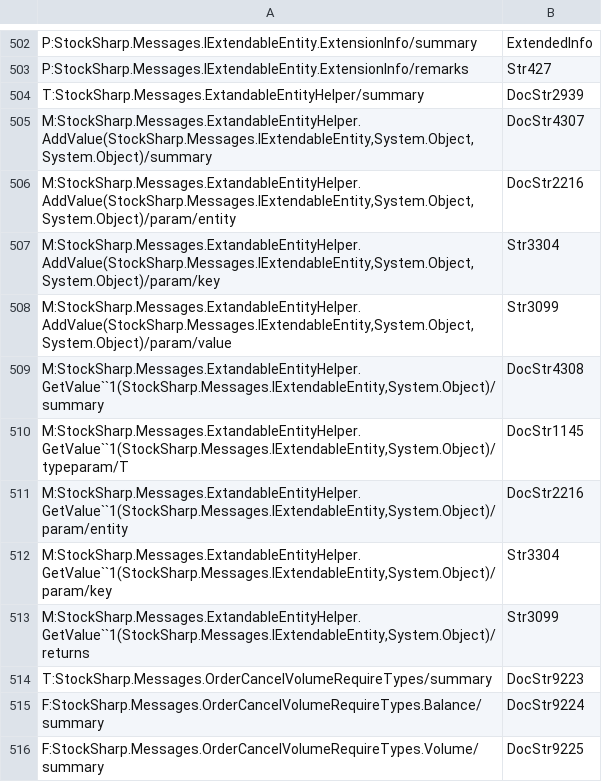
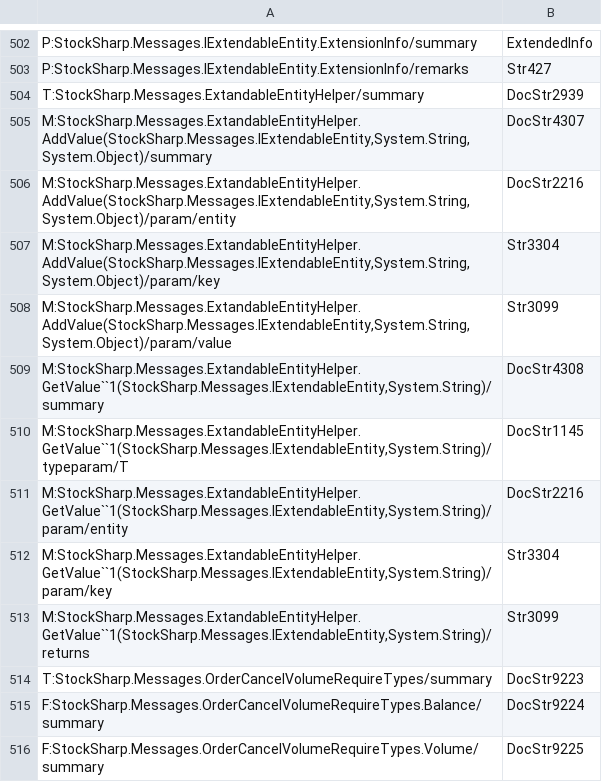
Before and after one commit to StockSharp/StockSharp, a CSV file: Localization/XmlComments/StockSharp.Messages.csv, drawn as a sheet; only a part is shown, gaps mark what is left out.

```diff
--- a/Localization/XmlComments/StockSharp.Messages.csv
+++ b/Localization/XmlComments/StockSharp.Messages.csv
@@ -504,11 +504,11 @@ P:StockSharp.Messages.IExtendableEntity.ExtensionInfo/remarks;Str427
 T:StockSharp.Messages.ExtandableEntityHelper/summary;DocStr2939
-M:StockSharp.Messages.ExtandableEntityHelper.AddValue(StockSharp.Messages.IExtendableEntity,System.Object,System.Object)/summary;DocStr4307
-M:StockSharp.Messages.ExtandableEntityHelper.AddValue(StockSharp.Messages.IExtendableEntity,System.Object,System.Object)/param/entity;DocStr2216
-M:StockSharp.Messages.ExtandableEntityHelper.AddValue(StockSharp.Messages.IExtendableEntity,System.Object,System.Object)/param/key;Str3304
-M:StockSharp.Messages.ExtandableEntityHelper.AddValue(StockSharp.Messages.IExtendableEntity,System.Object,System.Object)/param/value;Str3099
-M:StockSharp.Messages.ExtandableEntityHelper.GetValue``1(StockSharp.Messages.IExtendableEntity,System.Object)/summary;DocStr4308
-M:StockSharp.Messages.ExtandableEntityHelper.GetValue``1(StockSharp.Messages.IExtendableEntity,System.Object)/typeparam/T;DocStr1145
-M:StockSharp.Messages.ExtandableEntityHelper.GetValue``1(StockSharp.Messages.IExtendableEntity,System.Object)/param/entity;DocStr2216
-M:StockSharp.Messages.ExtandableEntityHelper.GetValue``1(StockSharp.Messages.IExtendableEntity,System.Object)/param/key;Str3304
-M:StockSharp.Messages.ExtandableEntityHelper.GetValue``1(StockSharp.Messages.IExtendableEntity,System.Object)/returns;Str3099
+M:StockSharp.Messages.ExtandableEntityHelper.AddValue(StockSharp.Messages.IExtendableEntity,System.String,System.Object)/summary;DocStr4307
+M:StockSharp.Messages.ExtandableEntityHelper.AddValue(StockSharp.Messages.IExtendableEntity,System.String,System.Object)/param/entity;DocStr2216
+M:StockSharp.Messages.ExtandableEntityHelper.AddValue(StockSharp.Messages.IExtendableEntity,System.String,System.Object)/param/key;Str3304
+M:StockSharp.Messages.ExtandableEntityHelper.AddValue(StockSharp.Messages.IExtendableEntity,System.String,System.Object)/param/value;Str3099
+M:StockSharp.Messages.ExtandableEntityHelper.GetValue``1(StockSharp.Messages.IExtendableEntity,System.String)/summary;DocStr4308
+M:StockSharp.Messages.ExtandableEntityHelper.GetValue``1(StockSharp.Messages.IExtendableEntity,System.String)/typeparam/T;DocStr1145
+M:StockSharp.Messages.ExtandableEntityHelper.GetValue``1(StockSharp.Messages.IExtendableEntity,System.String)/param/entity;DocStr2216
+M:StockSharp.Messages.ExtandableEntityHelper.GetValue``1(StockSharp.Messages.IExtendableEntity,System.String)/param/key;Str3304
+M:StockSharp.Messages.ExtandableEntityHelper.GetValue``1(StockSharp.Messages.IExtendableEntity,System.String)/returns;Str3099
 T:StockSharp.Messages.OrderCancelVolumeRequireTypes/summary;DocStr9223
```
Also changed, not shown: Localization/XmlComments/StockSharp.Algo.csv, Localization/XmlComments/StockSharp.InteractiveBrokers.csv, 1 other file.
